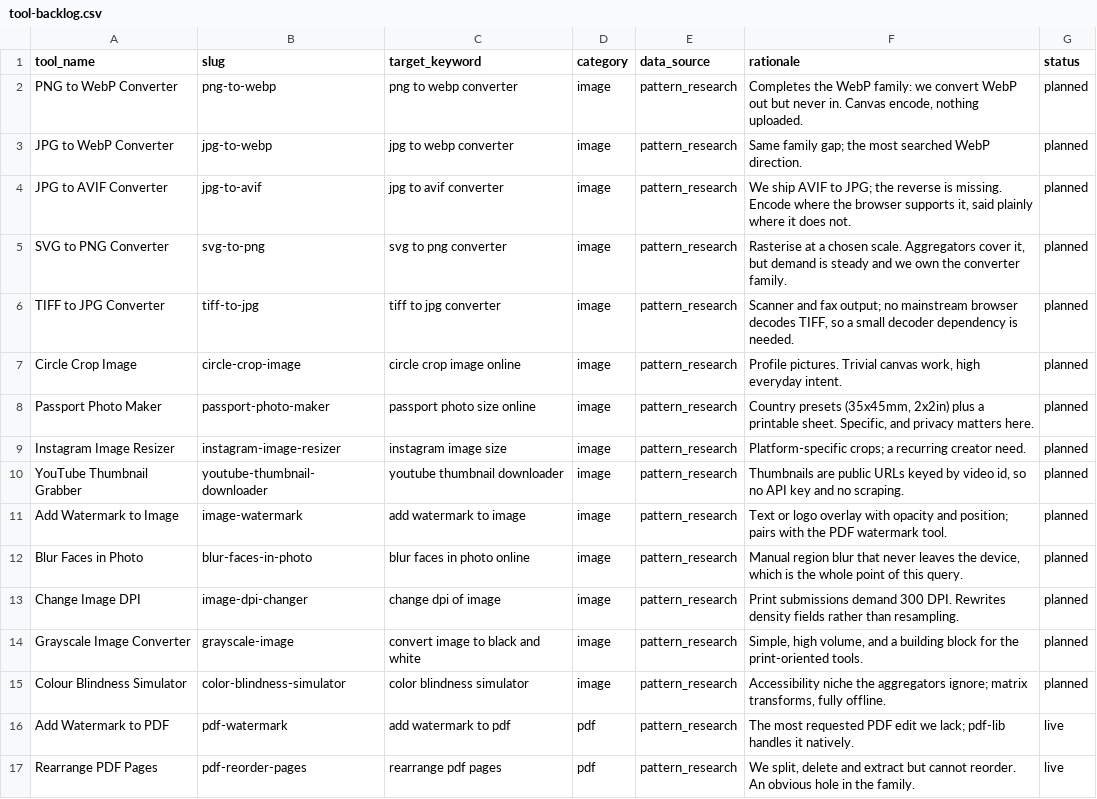
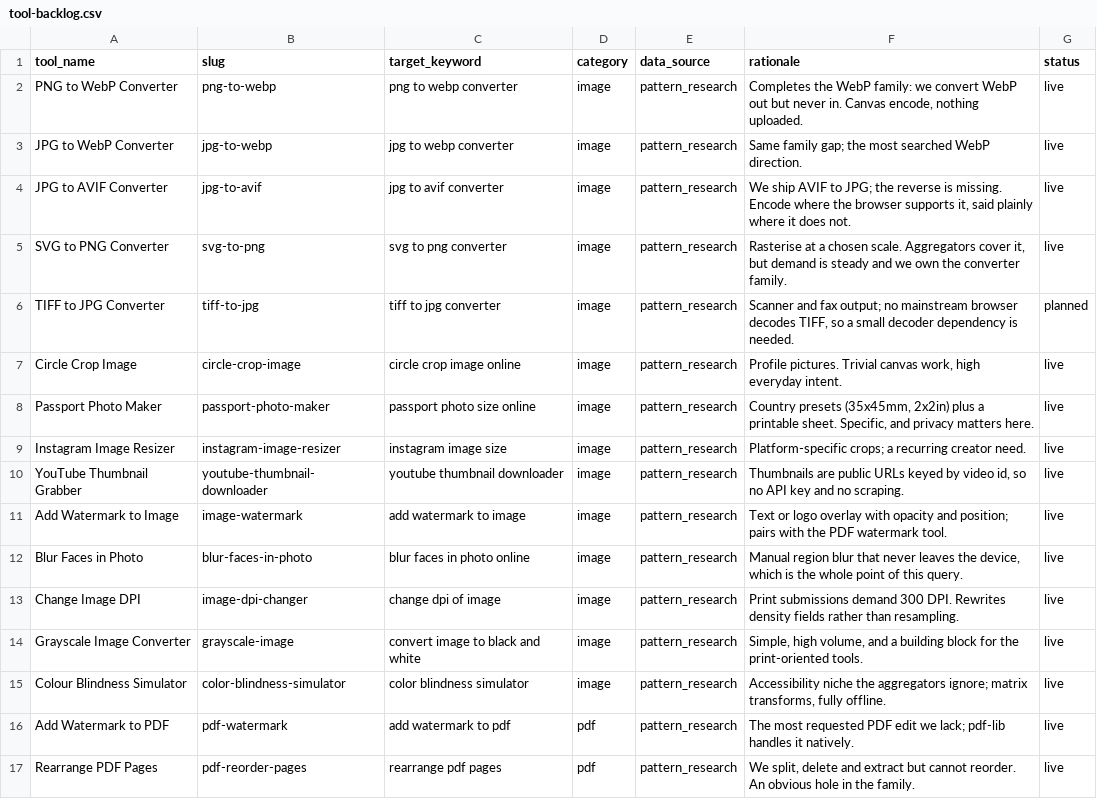
Before and after one commit to void9826-art/Utilbox, a CSV file: docs/tool-backlog.csv, drawn as a sheet; only a part is shown.

Commit message:
Add 13 image tools (batch 2 of the 100-tool expansion)
PNG and JPG to WebP, JPG to AVIF with an encoder capability check, SVG to PNG, circle crop, passport sizes, Instagram sizes, YouTube thumbnails, watermark, face blur, DPI, grayscale and a colour blindness simulator. A shared _transform-tool base gives the single-picture tools live previews. TIFF to JPG is deferred: no browser decodes TIFF, so it needs a decoder dependency. Adds scripts/smoke6.js.

```diff
--- a/docs/tool-backlog.csv
+++ b/docs/tool-backlog.csv
@@ -1,16 +1,16 @@
 tool_name,slug,target_keyword,category,data_source,rationale,status
-PNG to WebP Converter,png-to-webp,png to webp converter,image,pattern_research,"Completes the WebP family: we convert WebP out but never in. Canvas encode, nothing uploaded.",planned
-JPG to WebP Converter,jpg-to-webp,jpg to webp converter,image,pattern_research,Same family gap; the most searched WebP direction.,planned
-JPG to AVIF Converter,jpg-to-avif,jpg to avif converter,image,pattern_research,"We ship AVIF to JPG; the reverse is missing. Encode where the browser supports it, said plainly where it does not.",planned
-SVG to PNG Converter,svg-to-png,svg to png converter,image,pattern_research,"Rasterise at a chosen scale. Aggregators cover it, but demand is steady and we own the converter family.",planned
+PNG to WebP Converter,png-to-webp,png to webp converter,image,pattern_research,"Completes the WebP family: we convert WebP out but never in. Canvas encode, nothing uploaded.",live
+JPG to WebP Converter,jpg-to-webp,jpg to webp converter,image,pattern_research,Same family gap; the most searched WebP direction.,live
+JPG to AVIF Converter,jpg-to-avif,jpg to avif converter,image,pattern_research,"We ship AVIF to JPG; the reverse is missing. Encode where the browser supports it, said plainly where it does not.",live
+SVG to PNG Converter,svg-to-png,svg to png converter,image,pattern_research,"Rasterise at a chosen scale. Aggregators cover it, but demand is steady and we own the converter family.",live
 TIFF to JPG Converter,tiff-to-jpg,tiff to jpg converter,image,pattern_research,"Scanner and fax output; no mainstream browser decodes TIFF, so a small decoder dependency is needed.",planned
-Circle Crop Image,circle-crop-image,circle crop image online,image,pattern_research,"Profile pictures. Trivial canvas work, high everyday intent.",planned
-Passport Photo Maker,passport-photo-maker,passport photo size online,image,pattern_research,"Country presets (35x45mm, 2x2in) plus a printable sheet. Specific, and privacy matters here.",planned
-Instagram Image Resizer,instagram-image-resizer,instagram image size,image,pattern_research,Platform-specific crops; a recurring creator need.,planned
-YouTube Thumbnail Grabber,youtube-thumbnail-downloader,youtube thumbnail downloader,image,pattern_research,"Thumbnails are public URLs keyed by video id, so no API key and no scraping.",planned
-Add Watermark to Image,image-watermark,add watermark to image,image,pattern_research,Text or logo overlay with opacity and position; pairs with the PDF watermark tool.,planned
-Blur Faces in Photo,blur-faces-in-photo,blur faces in photo online,image,pattern_research,"Manual region blur that never leaves the device, which is the whole point of this query.",planned
-Change Image DPI,image-dpi-changer,change dpi of image,image,pattern_research,Print submissions demand 300 DPI. Rewrites density fields rather than resampling.,planned
-Grayscale Image Converter,grayscale-image,convert image to black and white,image,pattern_research,"Simple, high volume, and a building block for the print-oriented tools.",planned
-Colour Blindness Simulator,color-blindness-simulator,color blindness simulator,image,pattern_research,"Accessibility niche the aggregators ignore; matrix transforms, fully offline.",planned
+Circle Crop Image,circle-crop-image,circle crop image online,image,pattern_research,"Profile pictures. Trivial canvas work, high everyday intent.",live
+Passport Photo Maker,passport-photo-maker,passport photo size online,image,pattern_research,"Country presets (35x45mm, 2x2in) plus a printable sheet. Specific, and privacy matters here.",live
+Instagram Image Resizer,instagram-image-resizer,instagram image size,image,pattern_research,Platform-specific crops; a recurring creator need.,live
+YouTube Thumbnail Grabber,youtube-thumbnail-downloader,youtube thumbnail downloader,image,pattern_research,"Thumbnails are public URLs keyed by video id, so no API key and no scraping.",live
+Add Watermark to Image,image-watermark,add watermark to image,image,pattern_research,Text or logo overlay with opacity and position; pairs with the PDF watermark tool.,live
+Blur Faces in Photo,blur-faces-in-photo,blur faces in photo online,image,pattern_research,"Manual region blur that never leaves the device, which is the whole point of this query.",live
+Change Image DPI,image-dpi-changer,change dpi of image,image,pattern_research,Print submissions demand 300 DPI. Rewrites density fields rather than resampling.,live
+Grayscale Image Converter,grayscale-image,convert image to black and white,image,pattern_research,"Simple, high volume, and a building block for the print-oriented tools.",live
+Colour Blindness Simulator,color-blindness-simulator,color blindness simulator,image,pattern_research,"Accessibility niche the aggregators ignore; matrix transforms, fully offline.",live
 Add Watermark to PDF,pdf-watermark,add watermark to pdf,pdf,pattern_research,The most requested PDF edit we lack; pdf-lib handles it natively.,live
```
Also changed, not shown: 19 other files.
